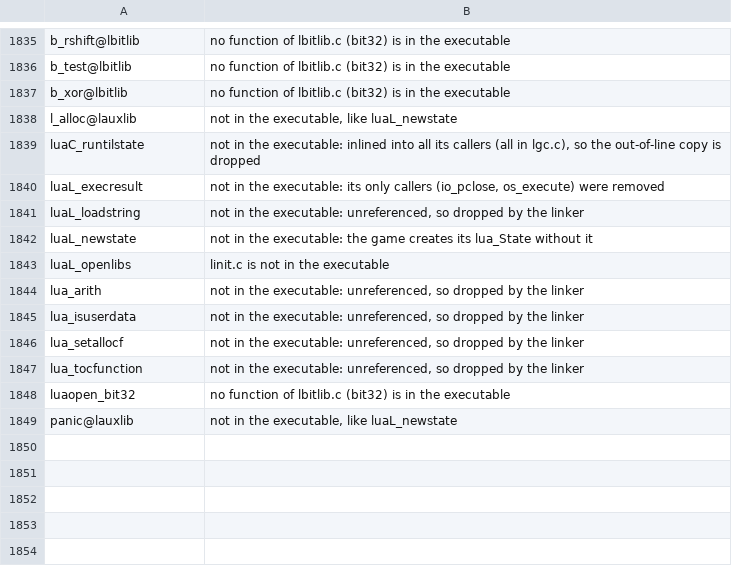
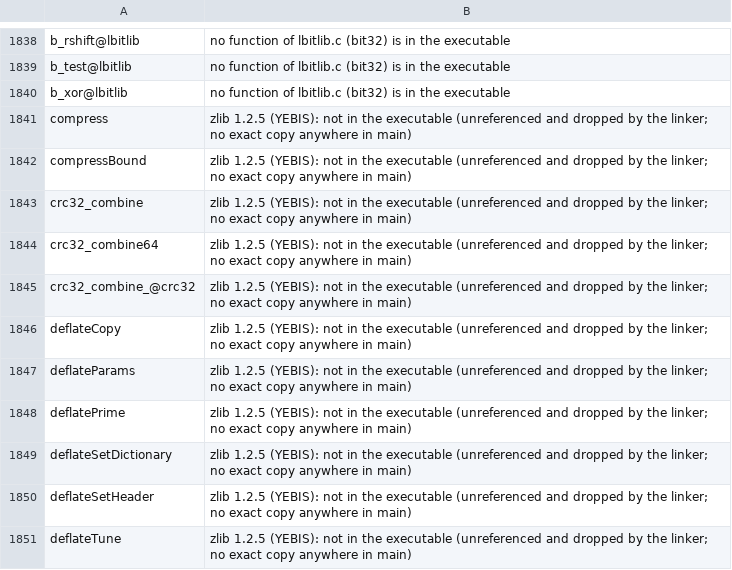
Before and after one commit to gccody/pokemon-sw-sh-decomp, a CSV file: data/absent_functions.csv, drawn as a sheet; only a part is shown, gaps mark what is left out; the shorter side is filled out with more unchanged rows; the diff covers the shown part only.

```diff
--- a/data/absent_functions.csv
+++ b/data/absent_functions.csv
@@ -1837 +1840,12 @@ b_test@lbitlib,no function of lbitlib.c (bit32) is in the executable
 b_xor@lbitlib,no function of lbitlib.c (bit32) is in the executable
+compress,zlib 1.2.5 (YEBIS): not in the executable (unreferenced and dropped by the linker; no exact copy anywhere in main)
+compressBound,zlib 1.2.5 (YEBIS): not in the executable (unreferenced and dropped by the linker; no exact copy anywhere in main)
+crc32_combine,zlib 1.2.5 (YEBIS): not in the executable (unreferenced and dropped by the linker; no exact copy anywhere in main)
+crc32_combine64,zlib 1.2.5 (YEBIS): not in the executable (unreferenced and dropped by the linker; no exact copy anywhere in main)
+crc32_combine_@crc32,zlib 1.2.5 (YEBIS): not in the executable (unreferenced and dropped by the linker; no exact copy anywhere in main)
+deflateCopy,zlib 1.2.5 (YEBIS): not in the executable (unreferenced and dropped by the linker; no exact copy anywhere in main)
+deflateParams,zlib 1.2.5 (YEBIS): not in the executable (unreferenced and dropped by the linker; no exact copy anywhere in main)
+deflatePrime,zlib 1.2.5 (YEBIS): not in the executable (unreferenced and dropped by the linker; no exact copy anywhere in main)
+deflateSetDictionary,zlib 1.2.5 (YEBIS): not in the executable (unreferenced and dropped by the linker; no exact copy anywhere in main)
+deflateSetHeader,zlib 1.2.5 (YEBIS): not in the executable (unreferenced and dropped by the linker; no exact copy anywhere in main)
+deflateTune,zlib 1.2.5 (YEBIS): not in the executable (unreferenced and dropped by the linker; no exact copy anywhere in main)
```
Also changed, not shown: 16 added rows elsewhere in this file, data/areas.csv, 25 other files.
